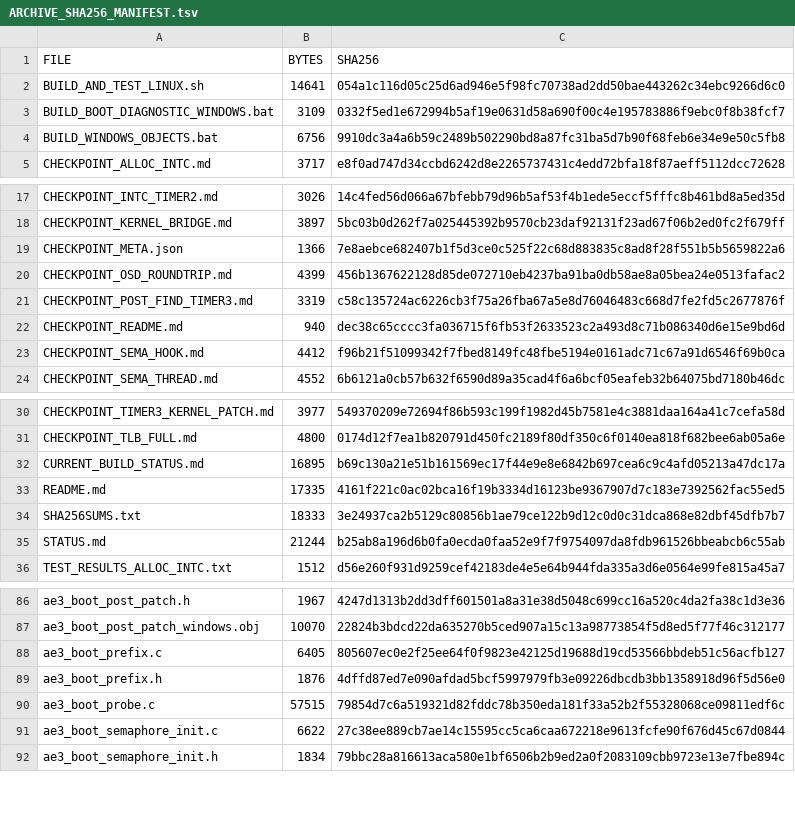
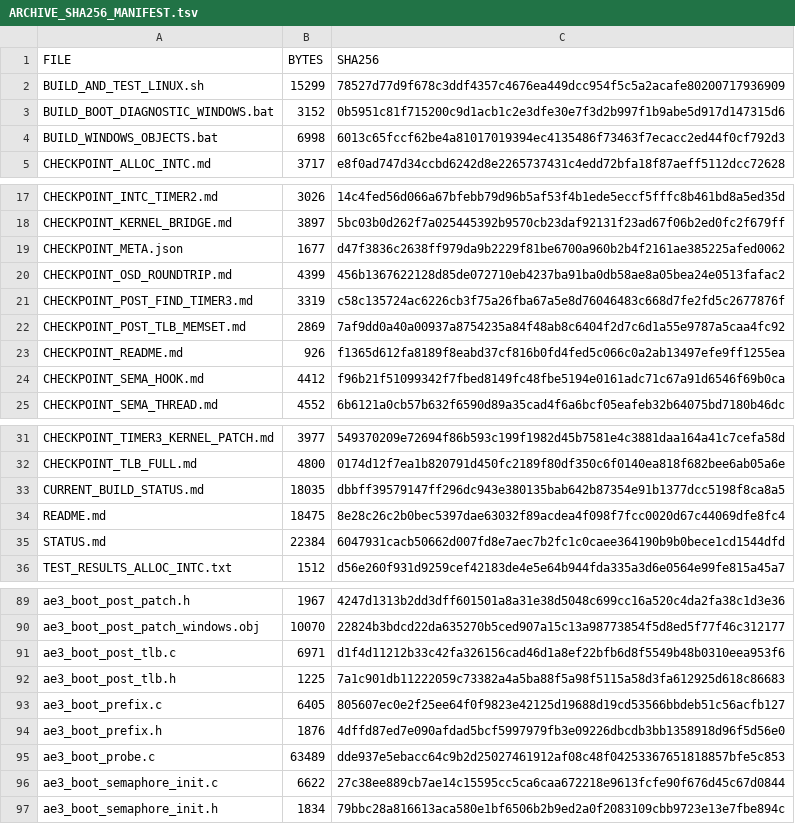
Before and after one commit to Ukkitan0/Getchu-3-PC, a TSV file: ARCHIVE_SHA256_MANIFEST.tsv, drawn as a sheet; only a part is shown, gaps mark what is left out; the diff covers the shown part only.

Commit message:
Execute retail post-TLB MIPS memset and return through main FlushCache to next JALR

```diff
--- a/ARCHIVE_SHA256_MANIFEST.tsv
+++ b/ARCHIVE_SHA256_MANIFEST.tsv
@@ -1,5 +1,5 @@
 FILE	BYTES	SHA256
-BUILD_AND_TEST_LINUX.sh	14641	054a1c116d05c25d6ad946e5f98fc70738ad2dd50bae443262c34ebc9266d6c0
-BUILD_BOOT_DIAGNOSTIC_WINDOWS.bat	3109	0332f5ed1e672994b5af19e0631d58a690f00c4e195783886f9ebc0f8b38fcf7
-BUILD_WINDOWS_OBJECTS.bat	6756	9910dc3a4a6b59c2489b502290bd8a87fc31ba5d7b90f68feb6e34e9e50c5fb8
+BUILD_AND_TEST_LINUX.sh	15299	78527d77d9f678c3ddf4357c4676ea449dcc954f5c5a2acafe80200717936909
+BUILD_BOOT_DIAGNOSTIC_WINDOWS.bat	3152	0b5951c81f715200c9d1acb1c2e3dfe30e7f3d2b997f1b9abe5d917d147315d6
+BUILD_WINDOWS_OBJECTS.bat	6998	6013c65fccf62be4a81017019394ec4135486f73463f7ecacc2ed44f0cf792d3
 CHECKPOINT_ALLOC_INTC.md	3717	e8f0ad747d34ccbd6242d8e2265737431c4edd72bfa18f87aeff5112dcc72628
@@ -18,6 +18,7 @@ CHECKPOINT_INTC_TIMER2.md	3026	14c4fed56d066a67bfebb79d96b5af53f4b1ede5eccf5fffc
 CHECKPOINT_KERNEL_BRIDGE.md	3897	5bc03b0d262f7a025445392b9570cb23daf92131f23ad67f06b2ed0fc2f679ff
-CHECKPOINT_META.json	1366	7e8aebce682407b1f5d3ce0c525f22c68d883835c8ad8f28f551b5b5659822a6
+CHECKPOINT_META.json	1677	d47f3836c2638ff979da9b2229f81be6700a960b2b4f2161ae385225afed0062
 CHECKPOINT_OSD_ROUNDTRIP.md	4399	456b1367622128d85de072710eb4237ba91ba0db58ae8a05bea24e0513fafac2
 CHECKPOINT_POST_FIND_TIMER3.md	3319	c58c135724ac6226cb3f75a26fba67a5e8d76046483c668d7fe2fd5c2677876f
-CHECKPOINT_README.md	940	dec38c65cccc3fa036715f6fb53f2633523c2a493d8c71b086340d6e15e9bd6d
+CHECKPOINT_POST_TLB_MEMSET.md	2869	7af9dd0a40a00937a8754235a84f48ab8c6404f2d7c6d1a55e9787a5caa4fc92
+CHECKPOINT_README.md	926	f1365d612fa8189f8eabd37cf816b0fd4fed5c066c0a2ab13497efe9ff1255ea
 CHECKPOINT_SEMA_HOOK.md	4412	f96b21f51099342f7fbed8149fc48fbe5194e0161adc71c67a91d6546f69b0ca
@@ -31,6 +32,5 @@ CHECKPOINT_TIMER3_KERNEL_PATCH.md	3977	549370209e72694f86b593c199f1982d45b7581e4
 CHECKPOINT_TLB_FULL.md	4800	0174d12f7ea1b820791d450fc2189f80df350c6f0140ea818f682bee6ab05a6e
-CURRENT_BUILD_STATUS.md	16895	b69c130a21e51b161569ec17f44e9e8e6842b697cea6c9c4afd05213a47dc17a
-README.md	17335	4161f221c0ac02bca16f19b3334d16123be9367907d7c183e7392562fac55ed5
-SHA256SUMS.txt	18333	3e24937ca2b5129c80856b1ae79ce122b9d12c0d0c31dca868e82dbf45dfb7b7
-STATUS.md	21244	b25ab8a196d6b0fa0ecda0faa52e9f7f9754097da8fdb961526bbeabcb6c55ab
+CURRENT_BUILD_STATUS.md	18035	dbbff39579147ff296dc943e380135bab642b87354e91b1377dcc5198f8ca8a5
+README.md	18475	8e28c26c2b0bec5397dae63032f89acdea4f098f7fcc0020d67c44069dfe8fc4
+STATUS.md	22384	6047931cacb50662d007fd8e7aec7b2fc1c0caee364190b9b0bece1cd1544dfd
 TEST_RESULTS_ALLOC_INTC.txt	1512	d56e260f931d9259cef42183de4e5e64b944fda335a3d6e0564e99fe815a45a7
@@ -87,5 +90,7 @@ ae3_boot_post_patch.h	1967	4247d1313b2dd3dff601501a8a31e38d5048c699cc16a520c4da2
 ae3_boot_post_patch_windows.obj	10070	22824b3bdcd22da635270b5ced907a15c13a98773854f5d8ed5f77f46c312177
+ae3_boot_post_tlb.c	6971	d1f4d11212b33c42fa326156cad46d1a8ef22bfb6d8f5549b48b0310eea953f6
+ae3_boot_post_tlb.h	1225	7a1c901db11222059c73382a4a5ba88f5a98f5115a58d3fa612925d618c86683
 ae3_boot_prefix.c	6405	805607ec0e2f25ee64f0f9823e42125d19688d19cd53566bbdeb51c56acfb127
 ae3_boot_prefix.h	1876	4dffd87ed7e090afdad5bcf5997979fb3e09226dbcdb3bb1358918d96f5d56e0
-ae3_boot_probe.c	57515	79854d7c6a519321d82fddc78b350eda181f33a52b2f55328068ce09811edf6c
+ae3_boot_probe.c	63489	dde937e5ebacc64c9b2d25027461912af08c48f04253367651818857bfe5c853
 ae3_boot_semaphore_init.c	6622	27c38ee889cb7ae14c15595cc5ca6caa672218e9613fcfe90f676d45c67d0844
```
Also changed, not shown: 9 added rows elsewhere in this file, 19 other files.
